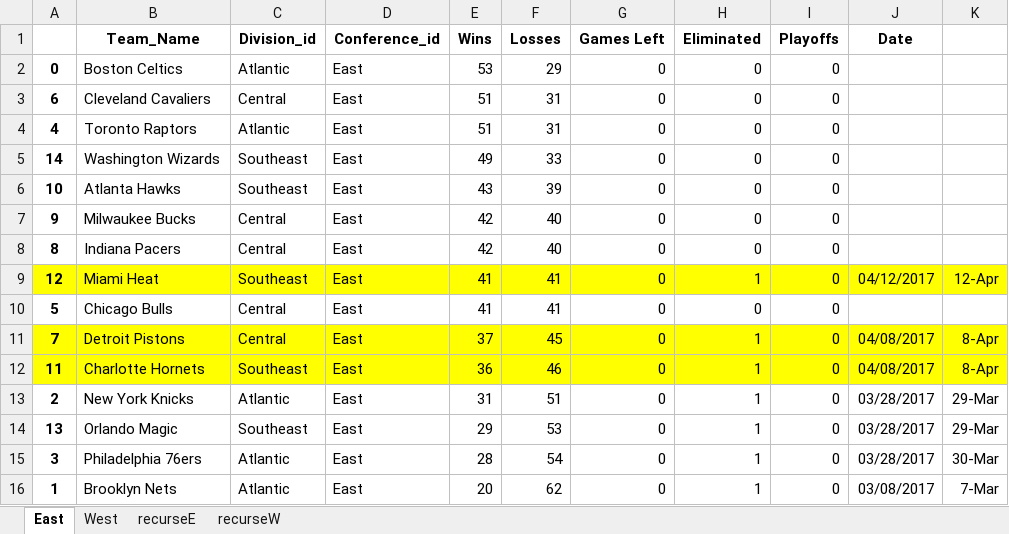
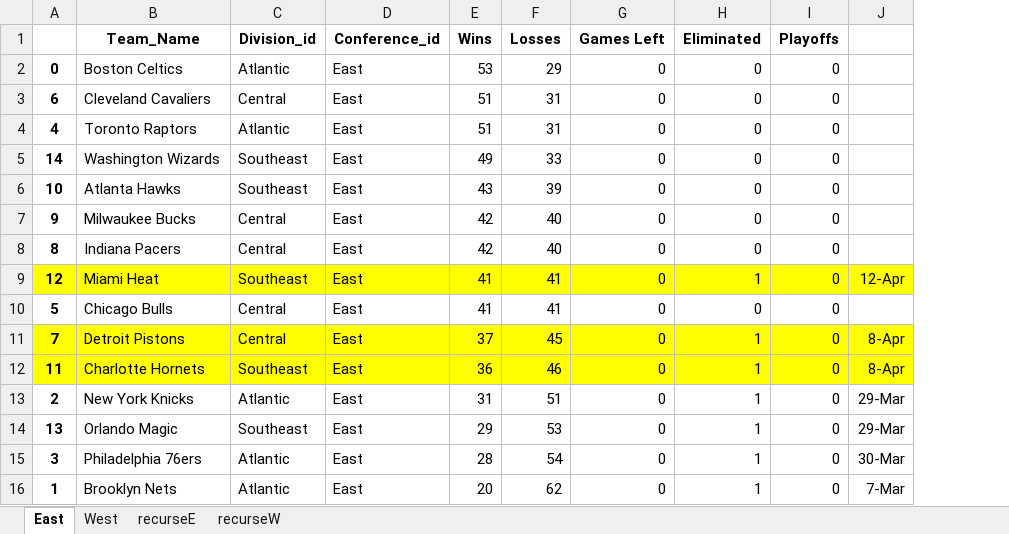
Before and after one commit to JWONG7702/NBAHACKATHON, an Excel workbook: progress report.xlsx, sheet East, drawn as a sheet; values as stored, in another font and other column widths than the file's, no borders; the diff names each change by its address in the sheet, - before the commit and + after, or states it on an @@ line.

Commit message:
clean up columns in progress rpt

```diff
--- a/progress report.xlsx (sheet East)
+++ b/progress report.xlsx (sheet East)
-column J (Date), rows 9-16: 04/12/2017 |  | 04/08/2017 | 04/08/2017 | 03/28/2017 | 03/28/2017 | 03/28/2017 | 03/08/2017
```
Also changed, not shown: sheet West.
